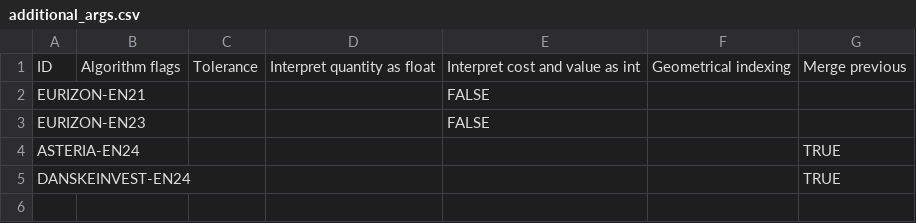
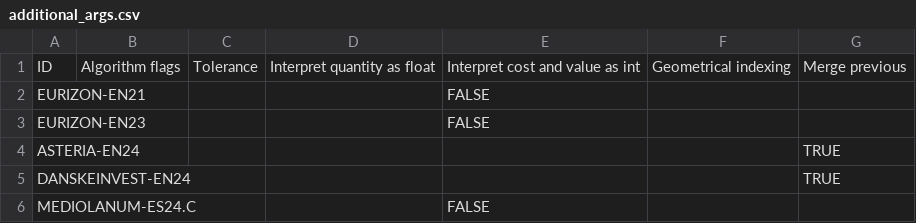
Before and after one commit to tvp-freeports/analysis_finance_reports, a CSV file: src/freeports_analysis/formats/structured/additional_args.csv, drawn as a sheet.

```diff
--- a/src/freeports_analysis/formats/structured/additional_args.csv
+++ b/src/freeports_analysis/formats/structured/additional_args.csv
@@ -5 +5,2 @@ ASTERIA-EN24,,,,,,TRUE
 DANSKEINVEST-EN24,,,,,,TRUE
+MEDIOLANUM-ES24.C,,,,FALSE,,
```
Also changed, not shown: src/freeports_analysis/formats/structured/args.csv, 22 other files.
